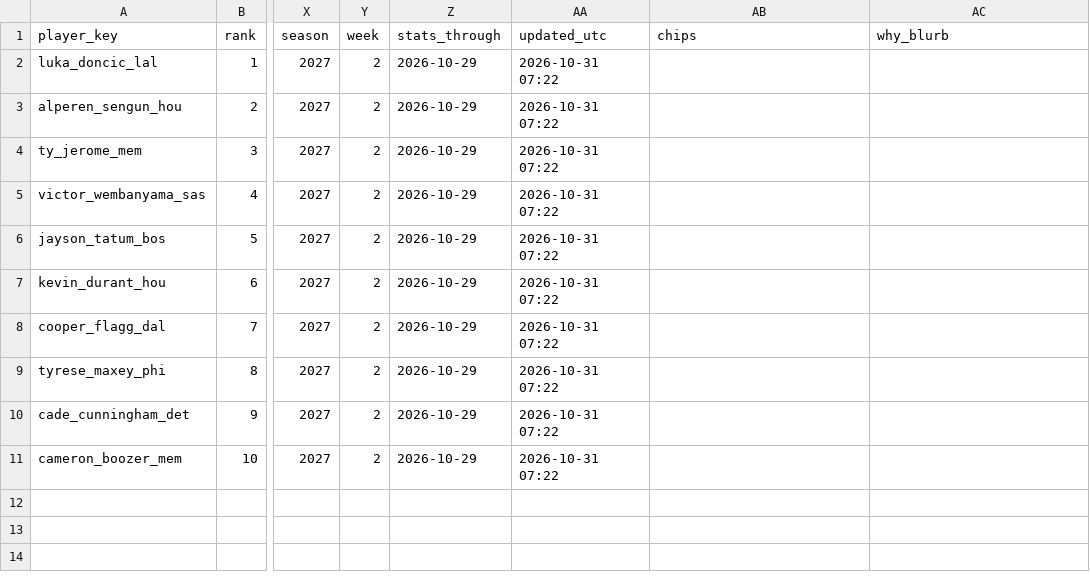
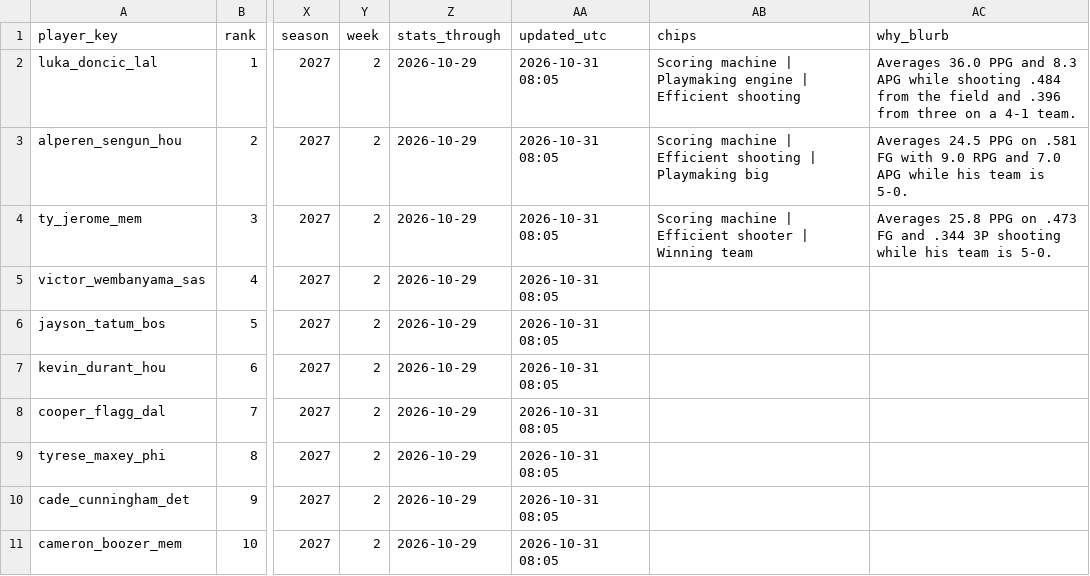
Before and after one commit to jeffwarr4/nba-awards-predictor, a CSV file: predictions/2027/top10_mvp_latest.csv, drawn as a sheet; only a part is shown, gaps mark what is left out; the diff names each change by its address in the sheet, - before the commit and + after, or states it on an @@ line.

```diff
--- a/predictions/2027/top10_mvp_latest.csv
+++ b/predictions/2027/top10_mvp_latest.csv
-AA2:AA11 (updated_utc): 2026-10-31 07:22
+AA2:AA11 (updated_utc): 2026-10-31 08:05
-AB2 (chips): (empty)
+AB2 (chips): Scoring machine | Playmaking engine | Efficient shooting
-AC2 (why_blurb): (empty)
+AC2 (why_blurb): Averages 36.0 PPG and 8.3 APG while shooting .484 from the field and .396 from three on a 4-1 team.
-AB3 (chips): (empty)
+AB3 (chips): Scoring machine | Efficient shooting | Playmaking big
-AC3 (why_blurb): (empty)
+AC3 (why_blurb): Averages 24.5 PPG on .581 FG with 9.0 RPG and 7.0 APG while his team is 5-0.
-AB4 (chips): (empty)
+AB4 (chips): Scoring machine | Efficient shooter | Winning team
-AC4 (why_blurb): (empty)
+AC4 (why_blurb): Averages 25.8 PPG on .473 FG and .344 3P shooting while his team is 5-0.
```
Also changed, not shown: docs/nba/mvp/model_all_candidates.csv, docs/nba/mvp/web_current_top10.csv, 12 other files.
